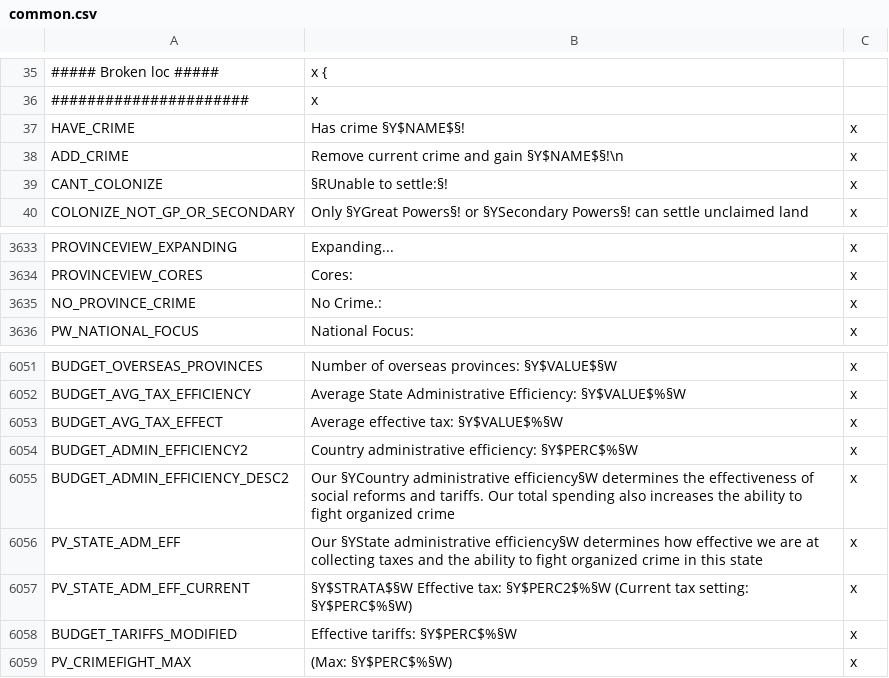
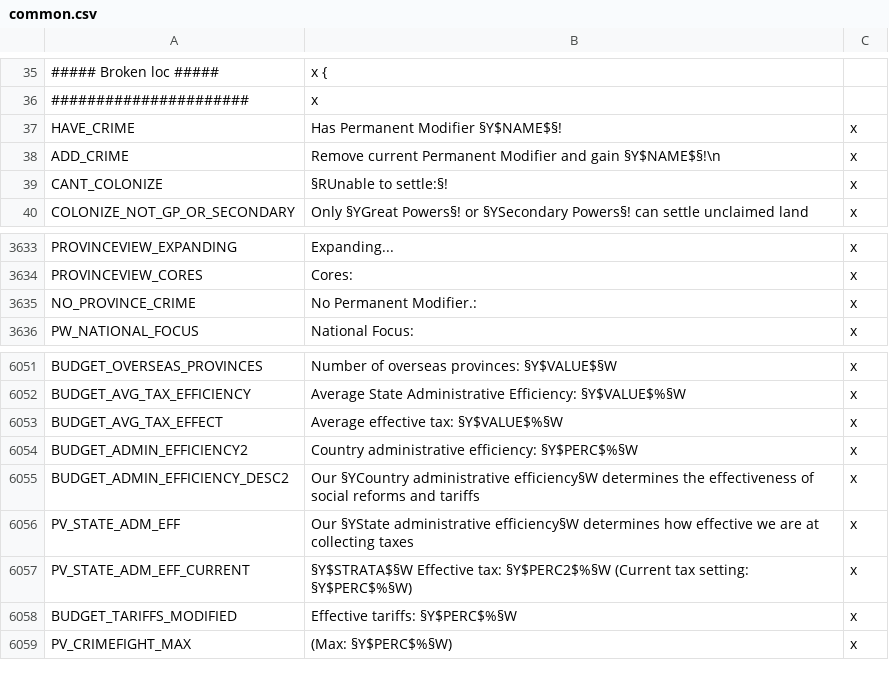
Before and after one commit to The-Third-Age/TTA-Victoria-2, a CSV file: localisation/common.csv, drawn as a sheet; only a part is shown, gaps mark what is left out; the diff names each change by its address in the sheet, - before the commit and + after, or states it on an @@ line.

Commit message:
Crime --> Permanent Modifier

```diff
--- a/localisation/common.csv
+++ b/localisation/common.csv
-B37: Has crime §Y$NAME$§!
+B37: Has Permanent Modifier §Y$NAME$§!
-B38: Remove current crime and gain…
+B38: Remove current Permanent Modifier and gain…
-B3635: No Crime.:
+B3635: No Permanent Modifier.:
-B6055: …reforms and tariffs. Our total spending also increases the ability to fight organized crime
+B6055: …reforms and tariffs
-B6056: …collecting taxes and the ability to fight organized crime in this state
+B6056: …collecting taxes
```
Also changed, not shown: localisation/events.csv.
